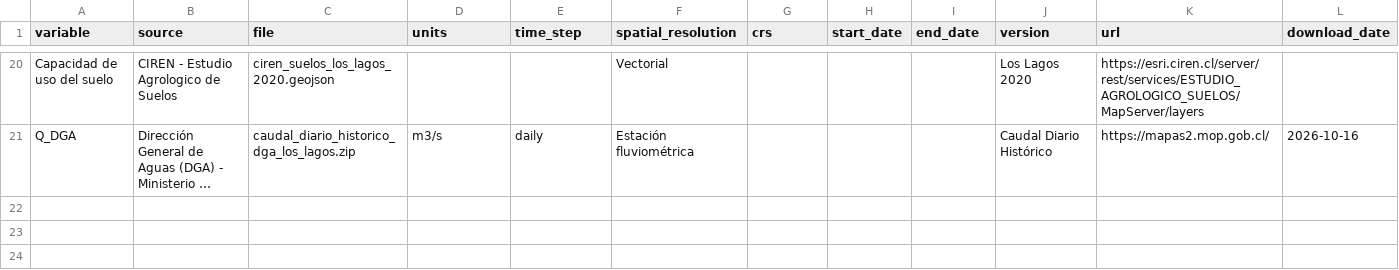
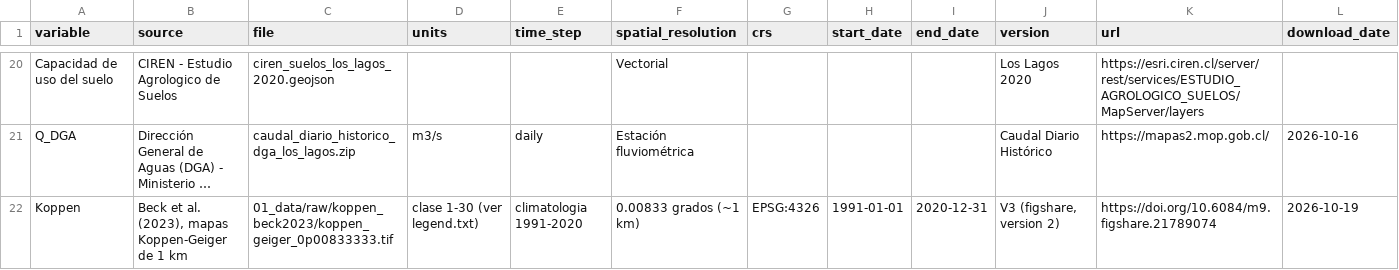
Before and after one commit to naxomilan/TP-01_RioDamas_Tacamo_10362001, a CSV file: 04_metadata/data_sources.csv, drawn as a sheet; only a part is shown, gaps mark what is left out; long unchanged cells end in …; rows hold the shown columns only; the diff names each change by its address in the sheet, - before the commit and + after, or states it on an @@ line.

Commit message:
Registrar el mapa de Koppen-Geiger de Beck et al. 2023

```diff
--- a/04_metadata/data_sources.csv
+++ b/04_metadata/data_sources.csv
+row 22: Koppen | Beck et al. (2023), mapas Koppen-Geiger de 1 km | 01_data/raw/koppen_beck2023/koppen_geiger_0p00833333.tif | clase 1-30 (ver legend.txt) | climatologia 1991-2020 | 0.00833 grados (~1 km) | EPSG:4326 | 1991-01-01 | 2020-12-31 | V3 (figshare, version 2) | https://doi.org/10.6084/m9.figshare.21789074 | 2026-10-19
```
